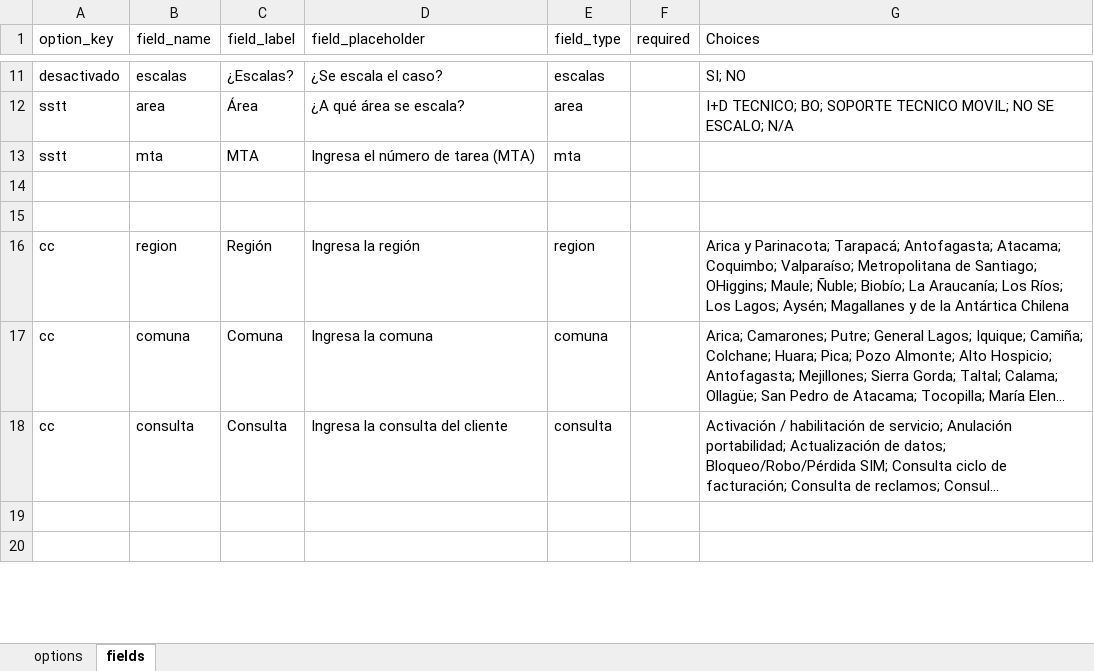
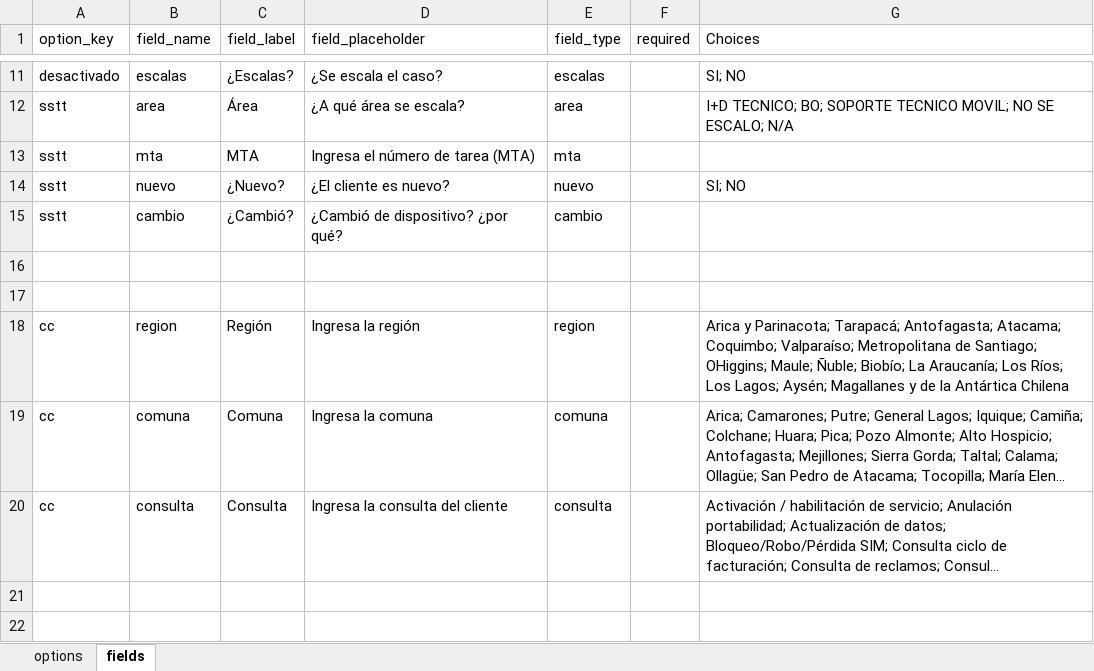
Before and after one commit to Javaperez20/Movil, an Excel workbook: options.xlsx, sheet fields, drawn as a sheet; only a part is shown, gaps mark what is left out; long unchanged cells end in …; values as stored, in another font and other column widths than the file's, no borders; the diff names each change by its address in the sheet, - before the commit and + after, or states it on an @@ line.

```diff
--- a/options.xlsx (sheet fields)
+++ b/options.xlsx (sheet fields)
+row 14: sstt | nuevo | ¿Nuevo? | ¿El cliente es nuevo? | nuevo |  | SI; NO
+row 15: sstt | cambio | ¿Cambió? | ¿Cambió de dispositivo? ¿por qué? | cambio
```
Also changed, not shown: forms_mapping.xlsx.
